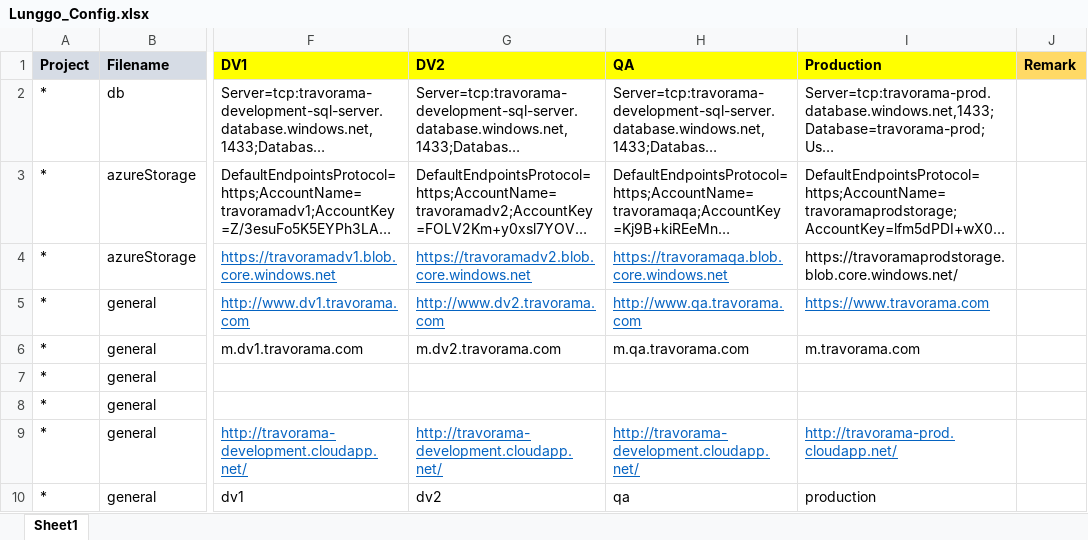
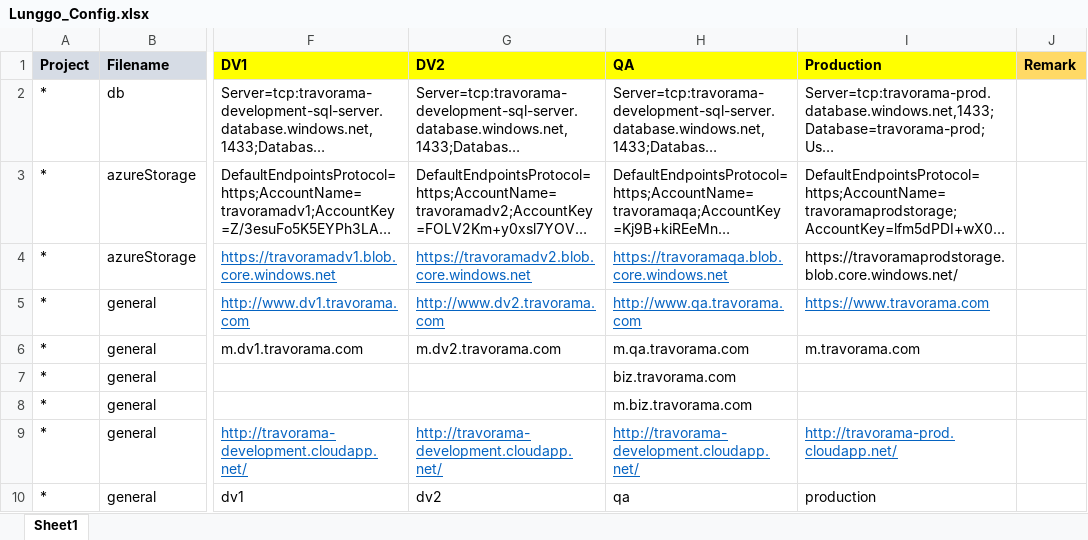
Before and after one commit to moonlay-technologies/lunggo, an Excel workbook: Lunggo.Configuration/Lunggo_Config.xlsx, sheet Sheet1, drawn as a sheet; only a part is shown, gaps mark what is left out; long unchanged cells end in …; values as stored, in another font and other column widths than the file's, no borders; the diff covers the shown part only; the diff names each change by its address in the sheet, - before the commit and + after, or states it on an @@ line.

```diff
--- a/Lunggo.Configuration/Lunggo_Config.xlsx (sheet Sheet1)
+++ b/Lunggo.Configuration/Lunggo_Config.xlsx (sheet Sheet1)
-H7 (QA): (empty)
+H7 (QA): biz.travorama.com
-H8 (QA): (empty)
+H8 (QA): m.biz.travorama.com
```
Also changed, not shown: 1 edited cell elsewhere in this sheet, 4 other files.
